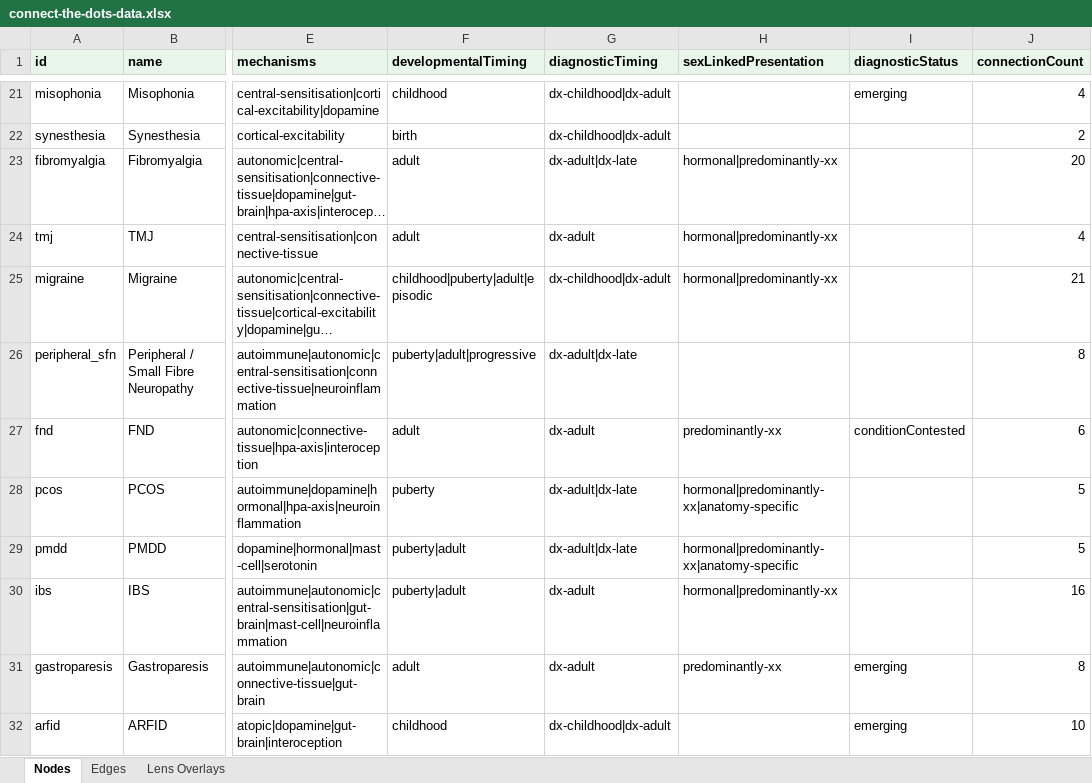
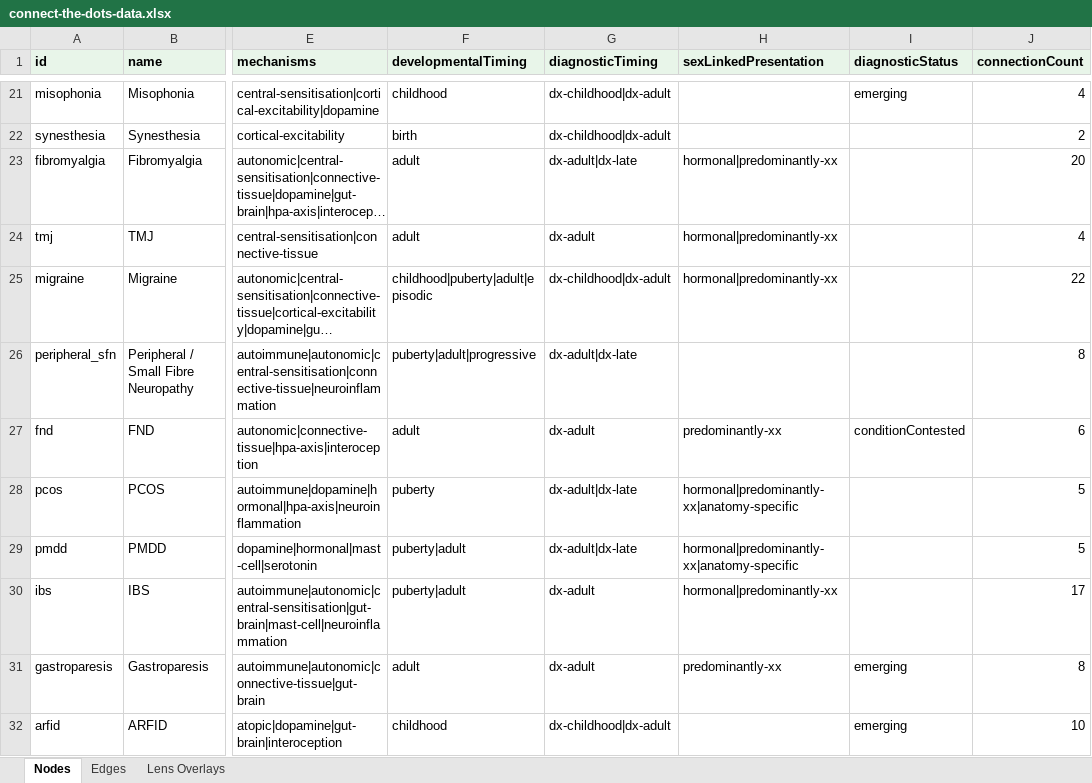
Before and after one commit to lwiadrowski-bot/ctdproject.org, an Excel workbook: tools/exports/connect-the-dots-data.xlsx, sheet Nodes, drawn as a sheet; only a part is shown, gaps mark what is left out; long unchanged cells end in …; values as stored, in another font and other column widths than the file's, no borders; the diff covers the shown part only; the diff names each change by its address in the sheet, - before the commit and + after, or states it on an @@ line.

```diff
--- a/tools/exports/connect-the-dots-data.xlsx (sheet Nodes)
+++ b/tools/exports/connect-the-dots-data.xlsx (sheet Nodes)
-J25 (connectionCount): 21
+J25 (connectionCount): 22
-J30 (connectionCount): 16
+J30 (connectionCount): 17
```
Also changed, not shown: 10 edited cells elsewhere in this sheet, sheet Lens Overlays, sheet Edges, tools/exports/connect-the-dots-sources.xlsx, 1 other file.
